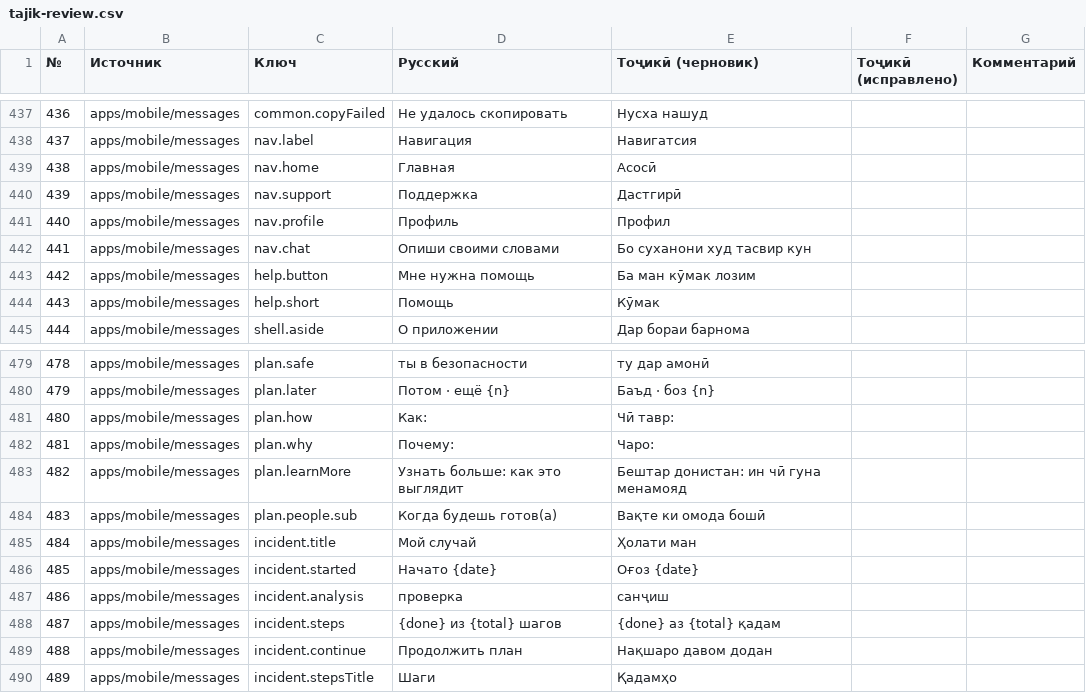
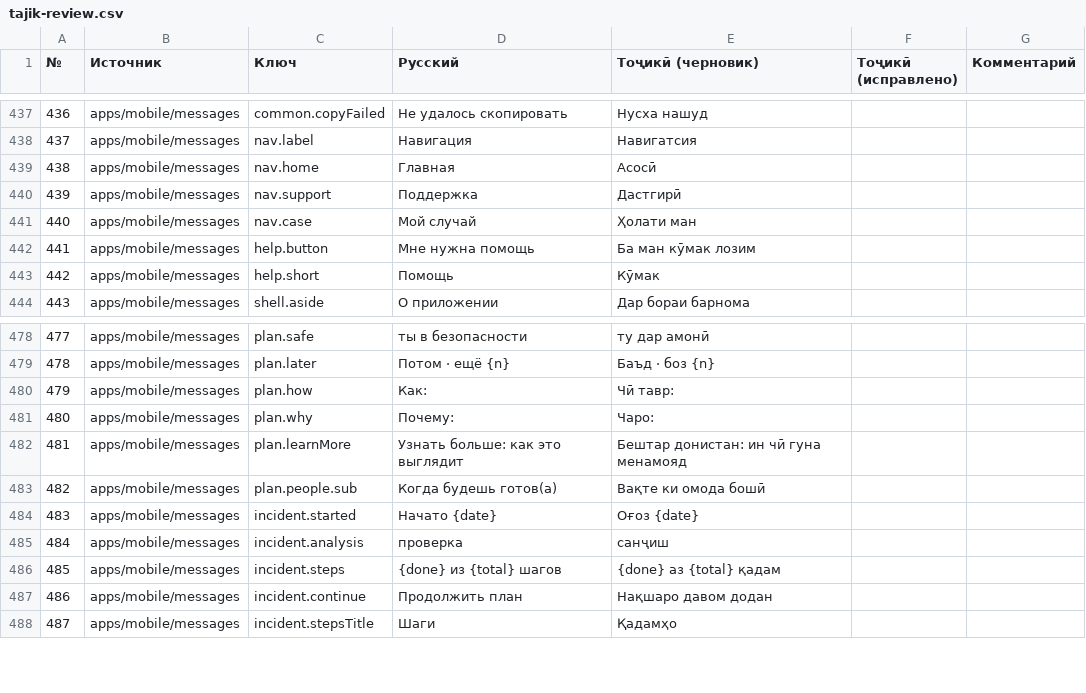
Before and after one commit to Wizards7/SafeChilds, a CSV file: docs/tajik-review.csv, drawn as a sheet; only a part is shown, gaps mark what is left out; removed rows and columns are numbered as before the commit, all else as after; the diff names each change by its address in the sheet, - before the commit and + after, or states it on an @@ line.

```diff
--- a/docs/tajik-review.csv
+++ b/docs/tajik-review.csv
-row 441: 440 | apps/mobile/messages | nav.profile | Профиль | Профил
-row 442: 441 | apps/mobile/messages | nav.chat | Опиши своими словами | Бо суханони худ тасвир кун
+row 441: 440 | apps/mobile/messages | nav.case | Мой случай | Ҳолати ман
@@ column A (№) renumbered from row 442 down @@
-row 485: 484 | apps/mobile/messages | incident.title | Мой случай | Ҳолати ман
```
Also changed, not shown: 14 other files.
